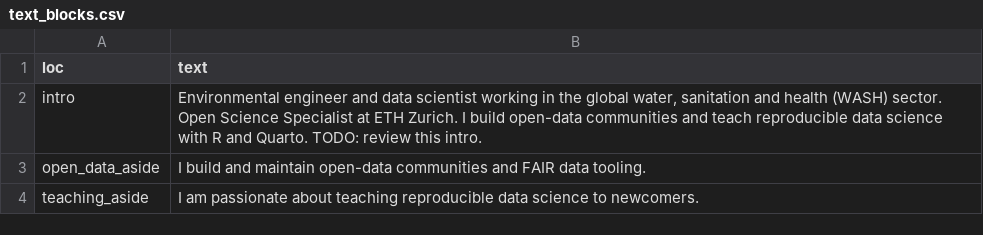
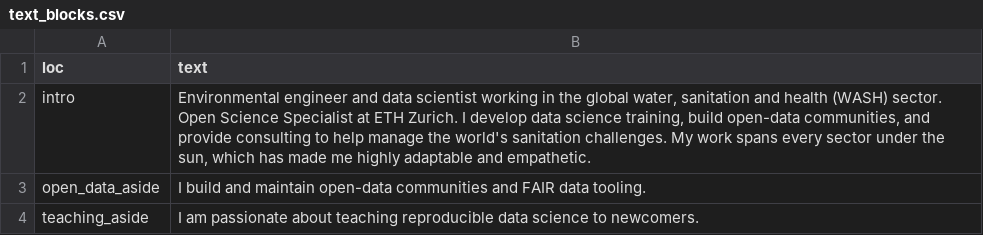
Before and after one commit to larnsce/cv, a CSV file: data/text_blocks.csv, drawn as a sheet.

```diff
--- a/data/text_blocks.csv
+++ b/data/text_blocks.csv
@@ -1,3 +1,3 @@
 loc,text
-intro,"Environmental engineer and data scientist working in the global water, sanitation and health (WASH) sector. Open Science Specialist at ETH Zurich. I build open-data communities and teach reproducible data science with R and Quarto. TODO: review this intro."
+intro,"Environmental engineer and data scientist working in the global water, sanitation and health (WASH) sector. Open Science Specialist at ETH Zurich. I develop data science training, build open-data communities, and provide consulting to help manage the world's sanitation challenges. My work spans every sector under the sun, which has made me highly adaptable and empathetic."
 open_data_aside,"I build and maintain open-data communities and FAIR data tooling."
```
Also changed, not shown: data/entries.csv, 2 other files.
